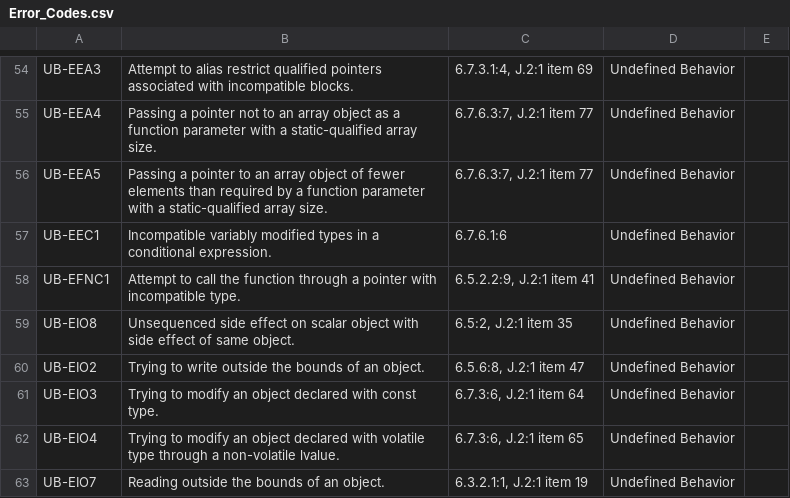
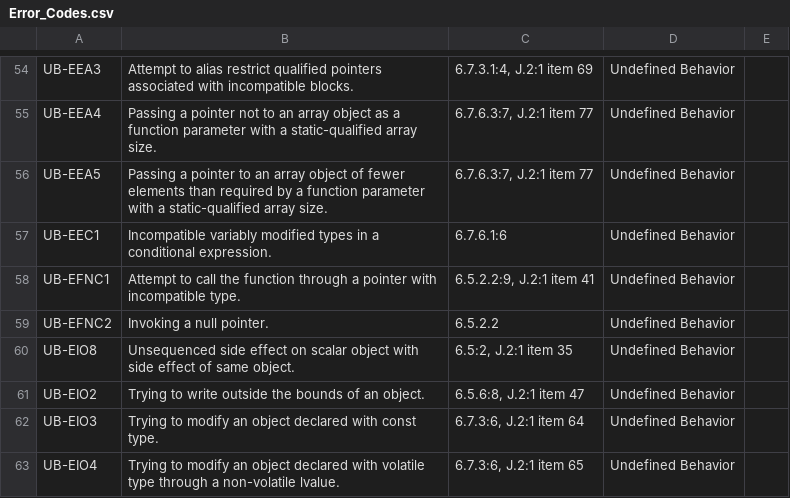
Before and after one commit to kframework/c-semantics, a CSV file: examples/simple/Error_Codes.csv, drawn as a sheet; only a part is shown, gaps mark what is left out; the shorter side is filled out with more unchanged rows.

Commit message:
modified Error_Codes.csv

```diff
--- a/examples/simple/Error_Codes.csv
+++ b/examples/simple/Error_Codes.csv
@@ -58,2 +58,3 @@ UB-EEC1,Incompatible variably modified types in a conditional expression.,6.7.6.
 UB-EFNC1,Attempt to call the function through a pointer with incompatible type.,"6.5.2.2:9, J.2:1 item 41",Undefined Behavior,
+UB-EFNC2,Invoking a null pointer.,6.5.2.2,Undefined Behavior,
 UB-EIO8,Unsequenced side effect on scalar object with side effect of same object.,"6.5:2, J.2:1 item 35",Undefined Behavior,
```
